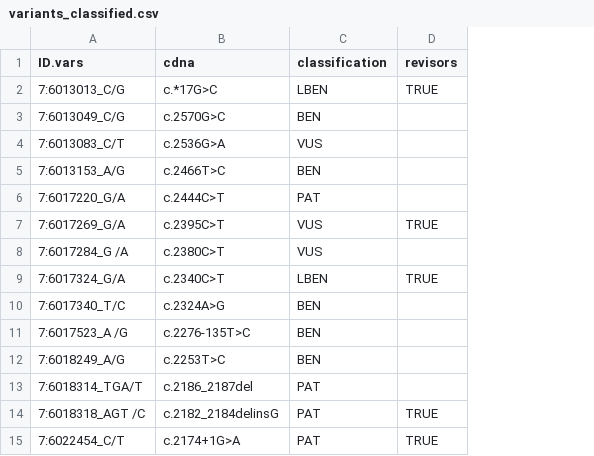
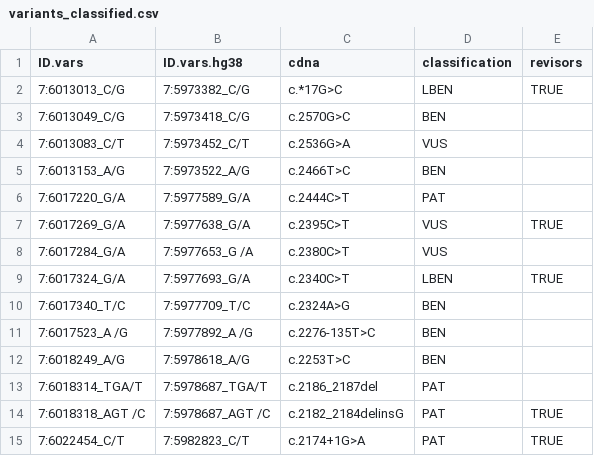
Before and after one commit to emunte/PMS2_vaR, a CSV file: data/variants_classified.csv, drawn as a sheet; only a part is shown; the diff names each change by its address in the sheet, - before the commit and + after, or states it on an @@ line.

Commit message:
hg38 added

```diff
--- a/data/variants_classified.csv
+++ b/data/variants_classified.csv
+column B (ID.vars.hg38), rows 2-15: 7:5973382_C/G | 7:5973418_C/G | 7:5973452_C/T | 7:5973522_A/G | 7:5977589_G/A | 7:5977638_G/A | 7:5977653_G /A | 7:5977693_G/A | 7:5977709_T/C | 7:5977892_A /G | 7:5978618_A/G | 7:5978687_TGA/T | 7:5978687_AGT /C | 7:5982823_C/T
-A8 (ID.vars): 7:6017284_G /A
+A8 (ID.vars): 7:6017284_G/A
```
